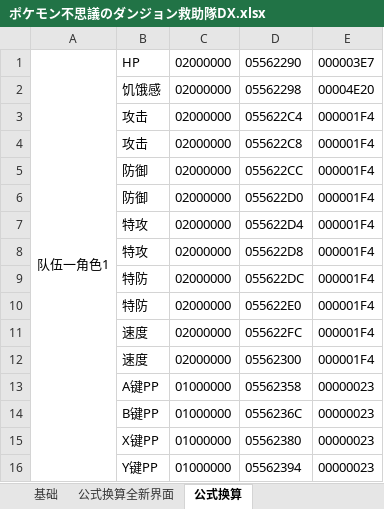
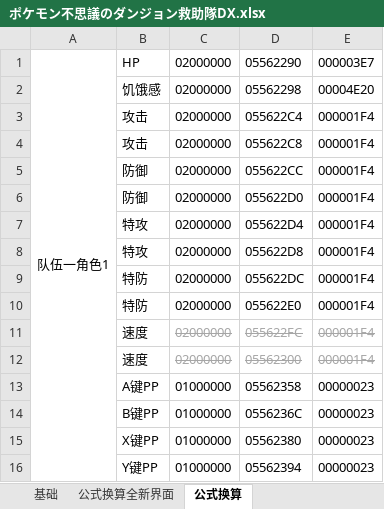
Before and after one commit to Ruimusume/PMdungeonDX, an Excel workbook: ポケモン不思議のダンジョン救助隊DX.xlsx, sheet 公式换算, drawn as a sheet; values as stored, in another font and other column widths than the file's, no borders; the diff names each change by its address in the sheet, - before the commit and + after, or states it on an @@ line.

```diff
--- a/ポケモン不思議のダンジョン救助隊DX.xlsx (sheet 公式换算)
+++ b/ポケモン不思議のダンジョン救助隊DX.xlsx (sheet 公式换算)
@@ C11:E12 strikethrough: off → on, text colour: black → #A6A6A6 @@
```
Also changed, not shown: sheet 基础, sheet 公式换算全新界面.
